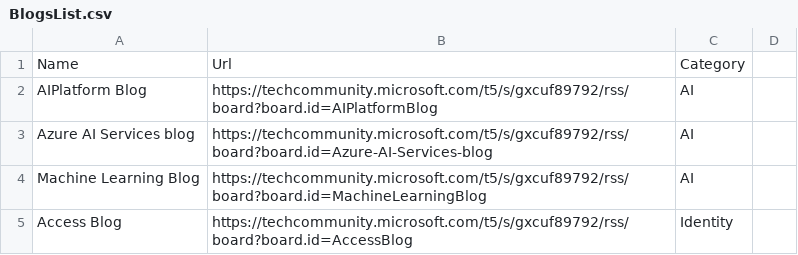
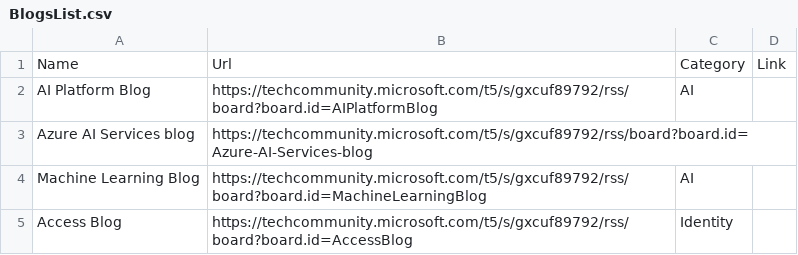
Before and after one commit to Benoit-Gaumard/Benoit-Gaumard.github.io, a CSV file: static/tools/BlogsList.csv, drawn as a sheet; only a part is shown; the diff covers the shown part only.

```diff
--- a/static/tools/BlogsList.csv
+++ b/static/tools/BlogsList.csv
@@ -1,4 +1,4 @@
-Name,Url,Category
-AIPlatform Blog,https://techcommunity.microsoft.com/t5/s/gxcuf89792/rss/board?board.id=AIPlatformBlog,AI
-Azure AI Services blog,https://techcommunity.microsoft.com/t5/s/gxcuf89792/rss/board?board.id=Azure-AI-Services-blog,AI
+Name,Url,Category,Link
+AI Platform Blog,https://techcommunity.microsoft.com/t5/s/gxcuf89792/rss/board?board.id=AIPlatformBlog,AI
+Azure AI Services blog,https://techcommunity.microsoft.com/t5/s/gxcuf89792/rss/board?board.id=Azure-AI-Services-blog
 Machine Learning Blog,https://techcommunity.microsoft.com/t5/s/gxcuf89792/rss/board?board.id=MachineLearningBlog,AI
```
Also changed, not shown: 17 edited cells elsewhere in this file, 1 other file.
